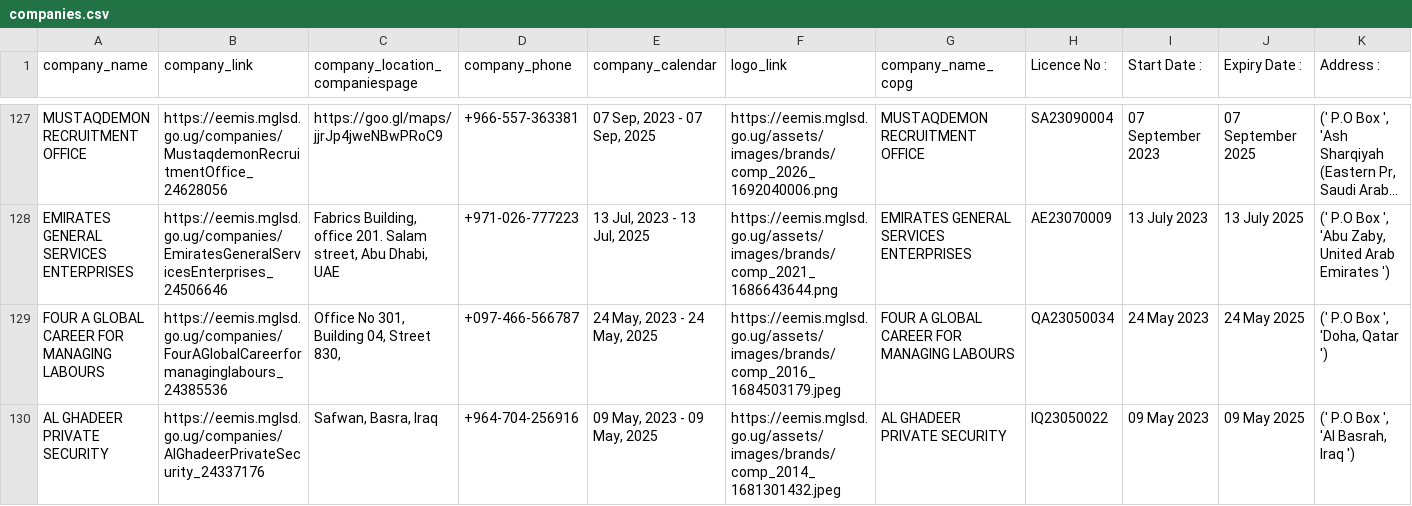
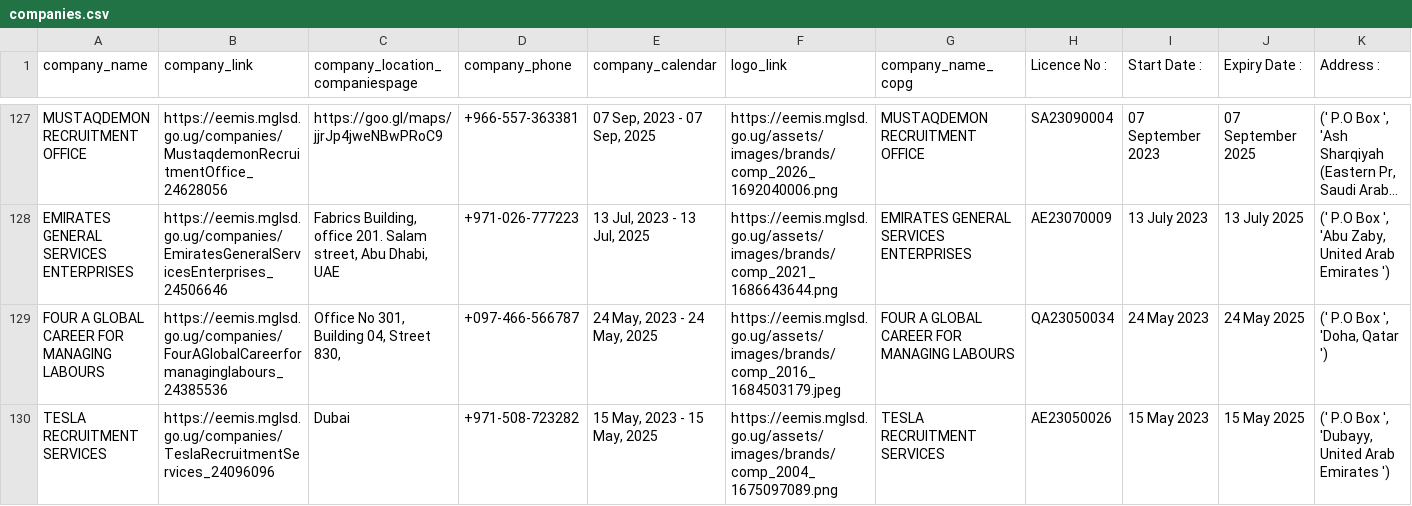
Before and after one commit to annikamcginnis/uganda-migrant-jobs-middleeast, a CSV file: companies.csv, drawn as a sheet; only a part is shown, gaps mark what is left out; the shorter side is filled out with more unchanged rows; long unchanged cells end in …; removed rows and columns are numbered as before the commit, all else as after; rows hold the shown columns only; the diff covers the shown part only; the diff names each change by its address in the sheet, - before the commit and + after, or states it on an @@ line.

```diff
--- a/companies.csv
+++ b/companies.csv
-row 130: AL GHADEER PRIVATE SECURITY | https://eemis.mglsd.go.ug/companies/AlGhadeerPrivateSecurity_24337176 | Safwan, Basra, Iraq | +964-704-256916 | 09 May, 2023 - 09 May, 2025 | https://eemis.mglsd.go.ug/assets/images/brands/comp_2014_1681301432.jpeg | AL GHADEER PRIVATE SECURITY | IQ23050022 | 09 May 2023 | 09 May 2025 | (' P.O Box ', 'Al Basrah, Iraq ')
```
Also changed, not shown: 1 added row, 4 removed rows and 4 edited cells elsewhere in this file, companies_last.csv, jobs.csv, 7 other files.
